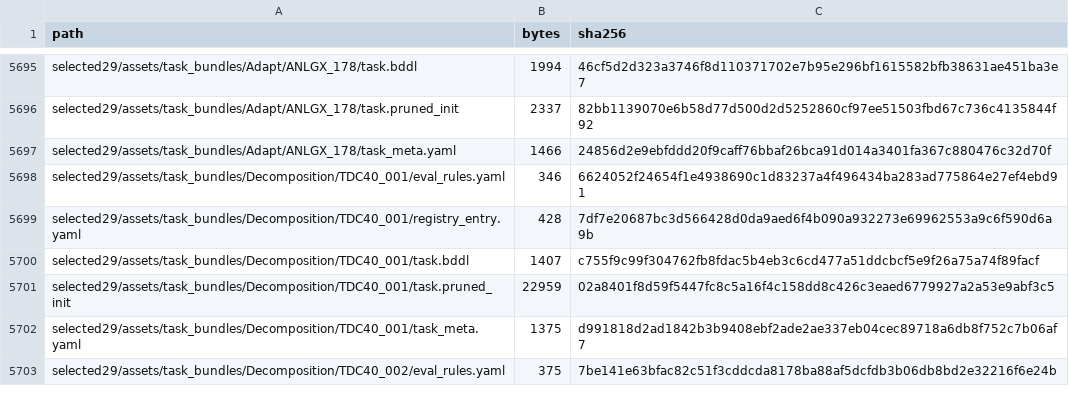
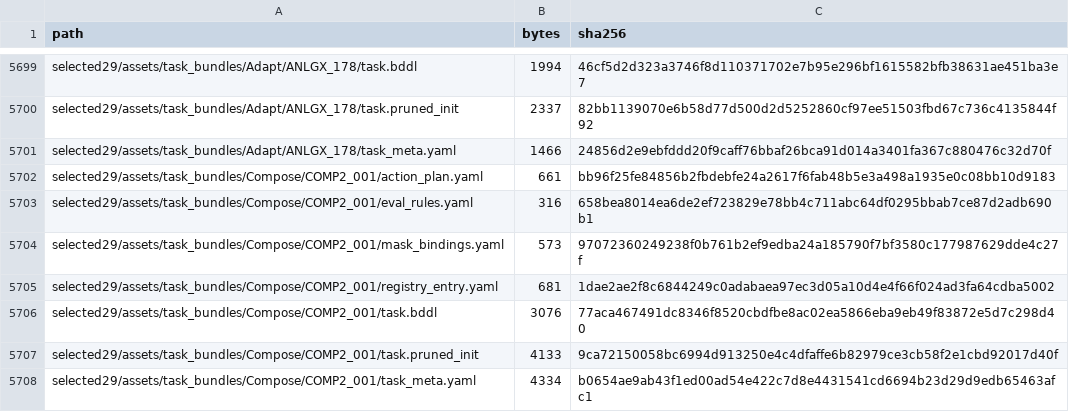
Before and after one commit to sglsh5688/RAIN, a TSV file: SHARE_MANIFEST.tsv, drawn as a sheet; only a part is shown, gaps mark what is left out; the shorter side is filled out with more unchanged rows; the diff covers the shown part only; the diff names each change by its address in the sheet, - before the commit and + after, or states it on an @@ line.

Commit message:
Add confirmed Compose tasks to selected review

```diff
--- a/SHARE_MANIFEST.tsv
+++ b/SHARE_MANIFEST.tsv
+row 5702: selected29/assets/task_bundles/Compose/COMP2_001/action_plan.yaml | 661 | bb96f25fe84856b2fbdebfe24a2617f6fab48b5e3a498a1935e0c08bb10d9183
+row 5703: selected29/assets/task_bundles/Compose/COMP2_001/eval_rules.yaml | 316 | 658bea8014ea6de2ef723829e78bb4c711abc64df0295bbab7ce87d2adb690b1
+row 5704: selected29/assets/task_bundles/Compose/COMP2_001/mask_bindings.yaml | 573 | 97072360249238f0b761b2ef9edba24a185790f7bf3580c177987629dde4c27f
+row 5705: selected29/assets/task_bundles/Compose/COMP2_001/registry_entry.yaml | 681 | 1dae2ae2f8c6844249c0adabaea97ec3d05a10d4e4f66f024ad3fa64cdba5002
+row 5706: selected29/assets/task_bundles/Compose/COMP2_001/task.bddl | 3076 | 77aca467491dc8346f8520cbdfbe8ac02ea5866eba9eb49f83872e5d7c298d40
+row 5707: selected29/assets/task_bundles/Compose/COMP2_001/task.pruned_init | 4133 | 9ca72150058bc6994d913250e4c4dfaffe6b82979ce3cb58f2e1cbd92017d40f
+row 5708: selected29/assets/task_bundles/Compose/COMP2_001/task_meta.yaml | 4334 | b0654ae9ab43f1ed00ad54e422c7d8e4431541cd6694b23d29d9edb65463afc1
```
Also changed, not shown: 11 added rows and 14 edited cells elsewhere in this file, selected29/tasks.tsv, 24 other files.
